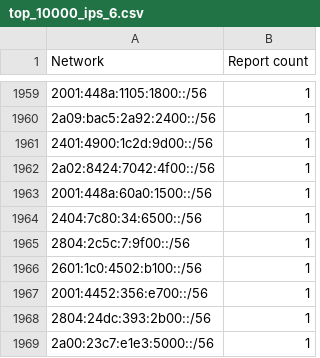
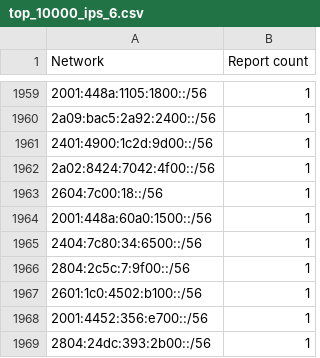
Before and after one commit to O-X-L/risk-db-lists, a CSV file: net/top_10000_ips_6.csv, drawn as a sheet; only a part is shown, gaps mark what is left out; the shorter side is filled out with more unchanged rows; the diff names each change by its address in the sheet, - before the commit and + after, or states it on an @@ line.

```diff
--- a/net/top_10000_ips_6.csv
+++ b/net/top_10000_ips_6.csv
+row 1963: 2604:7c00:18::/56 | 1
```
Also changed, not shown: asn/kind_isp.csv, asn/top_1000.csv, 38 other files.
